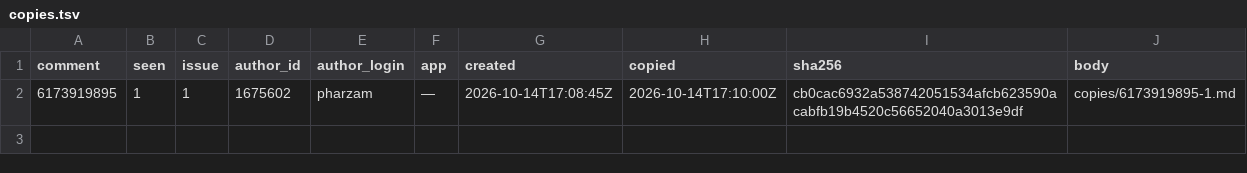
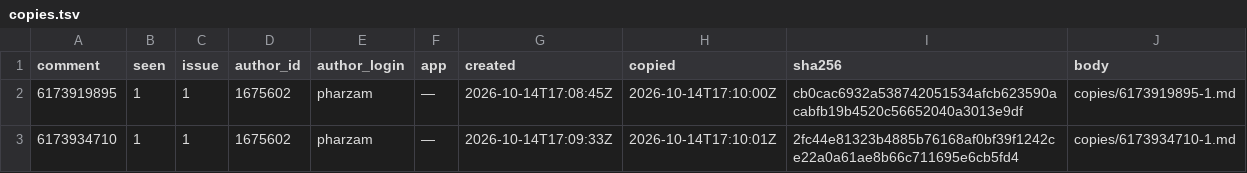
Before and after one commit to pharzam/layup-uat-m2d, a TSV file: copies.tsv, drawn as a sheet.

```diff
--- a/copies.tsv
+++ b/copies.tsv
@@ -2 +2,2 @@ comment	seen	issue	author_id	author_login	app	created	copied	sha256	body
 6173919895	1	1	1675602	pharzam	—	2026-10-14T17:08:45Z	2026-10-14T17:10:00Z	cb0cac6932a538742051534afcb623590acabfb19b4520c56652040a3013e9df	copies/6173919895-1.md
+6173934710	1	1	1675602	pharzam	—	2026-10-14T17:09:33Z	2026-10-14T17:10:01Z	2fc44e81323b4885b76168af0bf39f1242ce22a0a61ae8b66c711695e6cb5fd4	copies/6173934710-1.md
```
Also changed, not shown: 1 other file.
